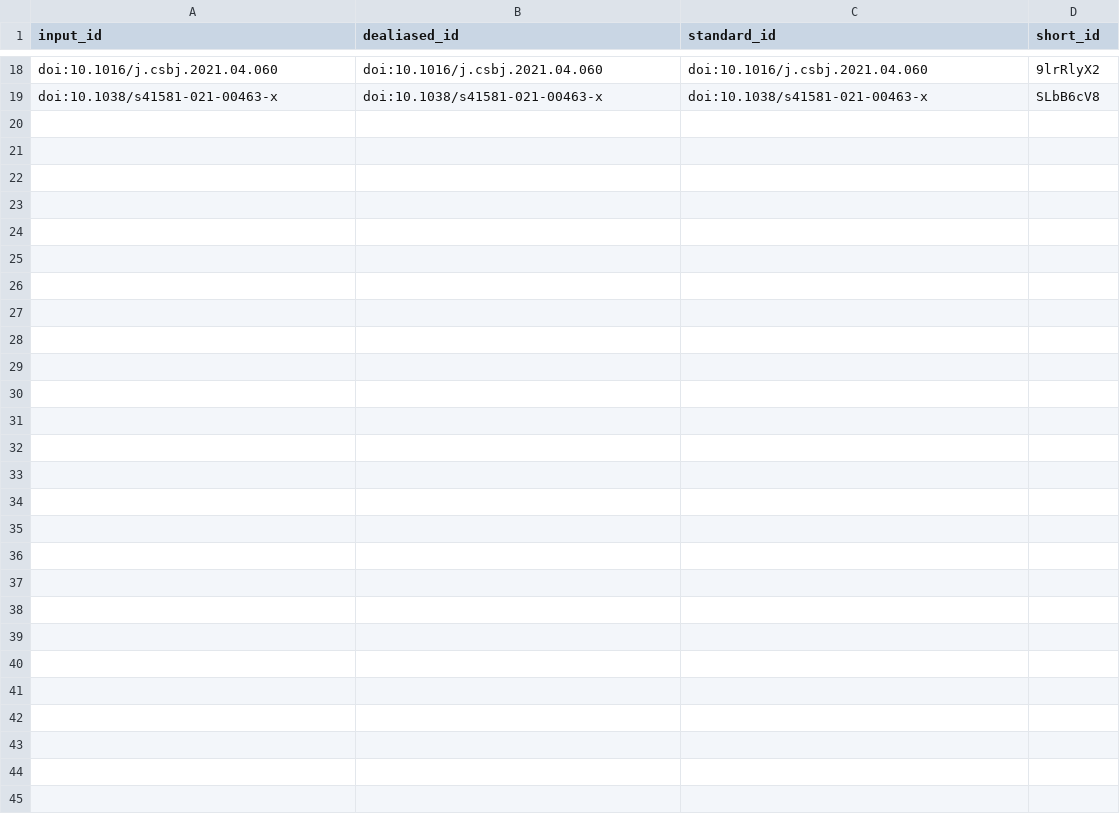
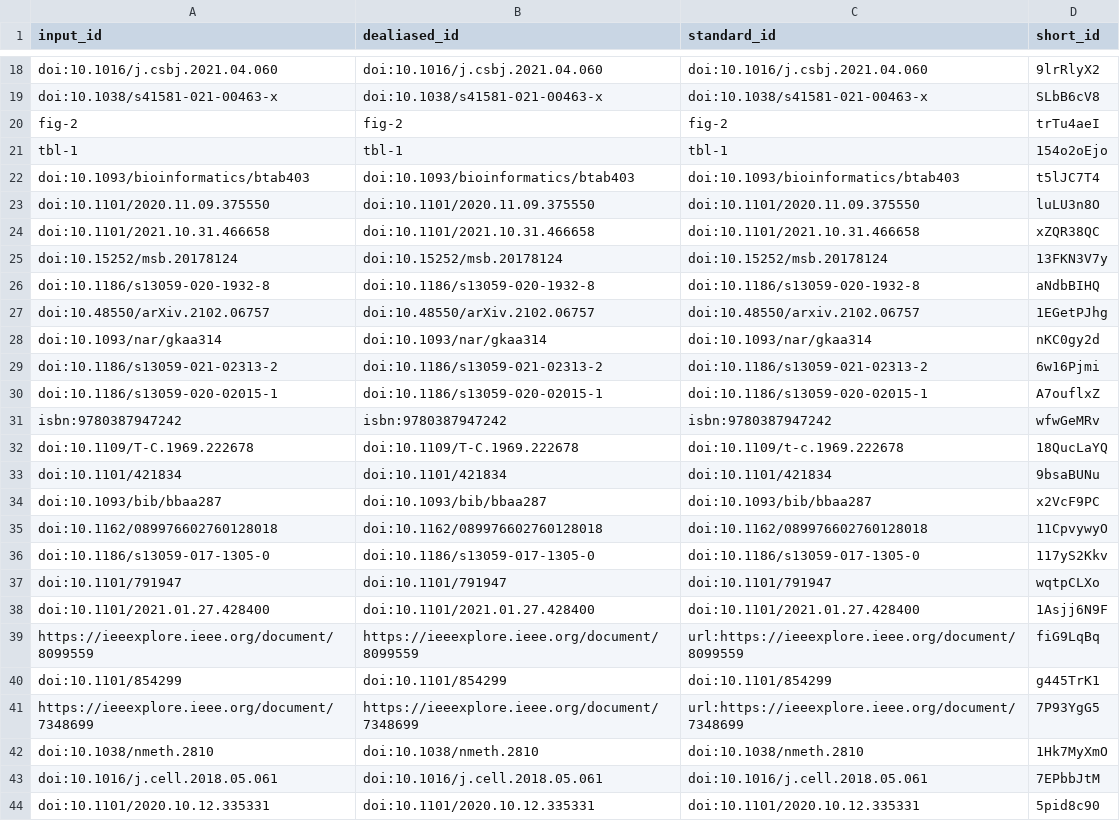
Before and after one commit to codingpoppy/multiomics_review_manubot, a TSV file: citations.tsv, drawn as a sheet; only a part is shown, gaps mark what is left out; the diff names each change by its address in the sheet, - before the commit and + after, or states it on an @@ line.

Commit message:
Merge pull request #3 from codingpoppy/sec_2 [ci skip]
This build is based on
https://github.com/codingpoppy/multiomics_review_manubot/commit/9dd643e9c042fa3e17d81d290d32ff66d4b6560c.

This commit was created by the following CI build and job:
https://github.com/codingpoppy/multiomics_review_manubot/commit/9dd643e9c042fa3e17d81d290d32ff66d4b6560c/checks
https://github.com/codingpoppy/multiomics_review_manubot/actions/runs/2080630387

```diff
--- a/citations.tsv
+++ b/citations.tsv
+row 20: fig-2 | fig-2 | fig-2 | trTu4aeI
+row 21: tbl-1 | tbl-1 | tbl-1 | 154o2oEjo
+row 22: doi:10.1093/bioinformatics/btab403 | doi:10.1093/bioinformatics/btab403 | doi:10.1093/bioinformatics/btab403 | t5lJC7T4
+row 23: doi:10.1101/2020.11.09.375550 | doi:10.1101/2020.11.09.375550 | doi:10.1101/2020.11.09.375550 | luLU3n8O
+row 24: doi:10.1101/2021.10.31.466658 | doi:10.1101/2021.10.31.466658 | doi:10.1101/2021.10.31.466658 | xZQR38QC
+row 25: doi:10.15252/msb.20178124 | doi:10.15252/msb.20178124 | doi:10.15252/msb.20178124 | 13FKN3V7y
+row 26: doi:10.1186/s13059-020-1932-8 | doi:10.1186/s13059-020-1932-8 | doi:10.1186/s13059-020-1932-8 | aNdbBIHQ
+row 27: doi:10.48550/arXiv.2102.06757 | doi:10.48550/arXiv.2102.06757 | doi:10.48550/arxiv.2102.06757 | 1EGetPJhg
+row 28: doi:10.1093/nar/gkaa314 | doi:10.1093/nar/gkaa314 | doi:10.1093/nar/gkaa314 | nKC0gy2d
+row 29: doi:10.1186/s13059-021-02313-2 | doi:10.1186/s13059-021-02313-2 | doi:10.1186/s13059-021-02313-2 | 6w16Pjmi
+row 30: doi:10.1186/s13059-020-02015-1 | doi:10.1186/s13059-020-02015-1 | doi:10.1186/s13059-020-02015-1 | A7ouflxZ
+row 31: isbn:9780387947242 | isbn:9780387947242 | isbn:9780387947242 | wfwGeMRv
+row 32: doi:10.1109/T-C.1969.222678 | doi:10.1109/T-C.1969.222678 | doi:10.1109/t-c.1969.222678 | 18QucLaYQ
+row 33: doi:10.1101/421834 | doi:10.1101/421834 | doi:10.1101/421834 | 9bsaBUNu
+row 34: doi:10.1093/bib/bbaa287 | doi:10.1093/bib/bbaa287 | doi:10.1093/bib/bbaa287 | x2VcF9PC
+row 35: doi:10.1162/089976602760128018 | doi:10.1162/089976602760128018 | doi:10.1162/089976602760128018 | 11CpvywyO
+row 36: doi:10.1186/s13059-017-1305-0 | doi:10.1186/s13059-017-1305-0 | doi:10.1186/s13059-017-1305-0 | 117yS2Kkv
+row 37: doi:10.1101/791947 | doi:10.1101/791947 | doi:10.1101/791947 | wqtpCLXo
+row 38: doi:10.1101/2021.01.27.428400 | doi:10.1101/2021.01.27.428400 | doi:10.1101/2021.01.27.428400 | 1Asjj6N9F
+row 39: https://ieeexplore.ieee.org/document/8099559 | https://ieeexplore.ieee.org/document/8099559 | url:https://ieeexplore.ieee.org/document/8099559 | fiG9LqBq
+row 40: doi:10.1101/854299 | doi:10.1101/854299 | doi:10.1101/854299 | g445TrK1
+row 41: https://ieeexplore.ieee.org/document/7348699 | https://ieeexplore.ieee.org/document/7348699 | url:https://ieeexplore.ieee.org/document/7348699 | 7P93YgG5
+row 42: doi:10.1038/nmeth.2810 | doi:10.1038/nmeth.2810 | doi:10.1038/nmeth.2810 | 1Hk7MyXmO
+row 43: doi:10.1016/j.cell.2018.05.061 | doi:10.1016/j.cell.2018.05.061 | doi:10.1016/j.cell.2018.05.061 | 7EPbbJtM
+row 44: doi:10.1101/2020.10.12.335331 | doi:10.1101/2020.10.12.335331 | doi:10.1101/2020.10.12.335331 | 5pid8c90
```
Also changed, not shown: 7 other files.
